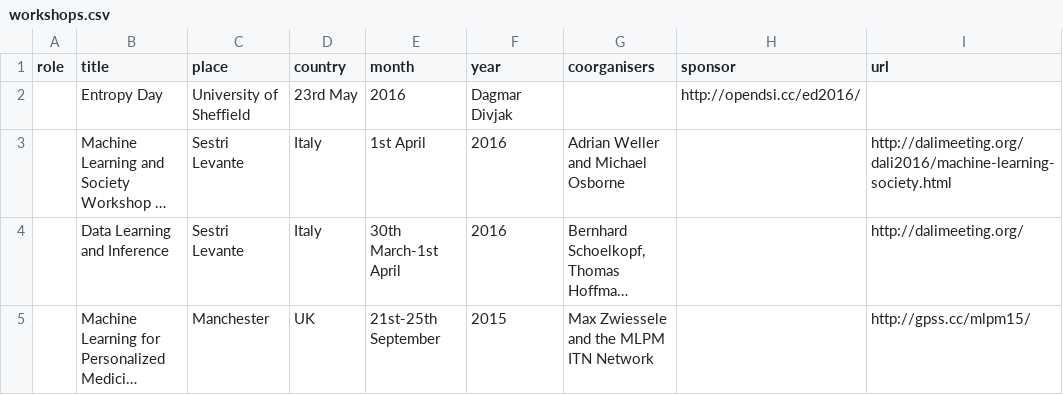
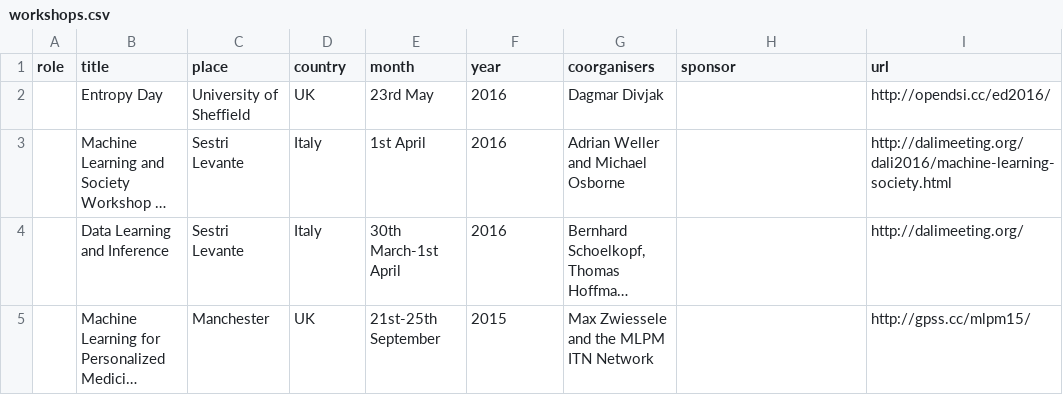
Before and after one commit to lawrennd/data, a CSV file: workshops.csv, drawn as a sheet; only a part is shown; long unchanged cells end in …; removed rows and columns are numbered as before the commit, all else as after; the diff names each change by its address in the sheet, - before the commit and + after, or states it on an @@ line.

```diff
--- a/workshops.csv
+++ b/workshops.csv
-row 2:  | Entropy Day | University of Sheffield | 23rd May | 2016 | Dagmar Divjak |  | http://opendsi.cc/ed2016/
+row 2:  | Entropy Day | University of Sheffield | UK | 23rd May | 2016 | Dagmar Divjak |  | http://opendsi.cc/ed2016/
```
Also changed, not shown: grants.csv, talks.csv.
